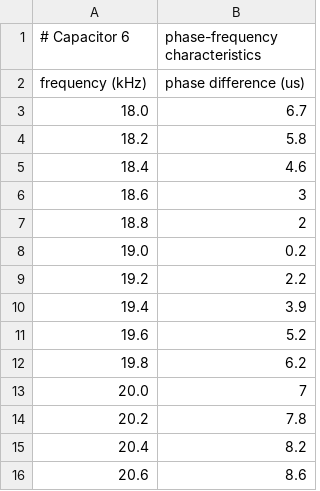
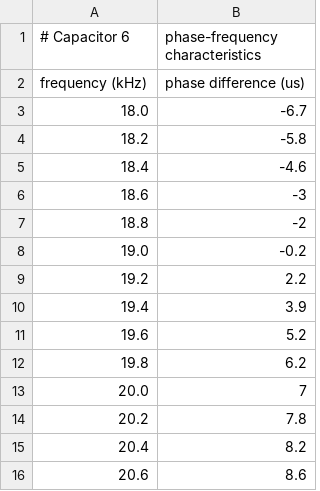
Before and after one commit to phys-labs-at-hse/current-resonance, a CSV file: item_10_6_fine.csv, drawn as a sheet.

```diff
--- a/item_10_6_fine.csv
+++ b/item_10_6_fine.csv
@@ -2,8 +2,8 @@
 frequency (kHz), phase difference (us)
-18.0, 6.7
-18.2, 5.8
-18.4, 4.6
-18.6, 3
-18.8, 2
-19.0, 0.2
+18.0, -6.7
+18.2, -5.8
+18.4, -4.6
+18.6, -3
+18.8, -2
+19.0, -0.2
 19.2, 2.2
```
Also changed, not shown: item_10_1_fine.csv, 6 other files.
